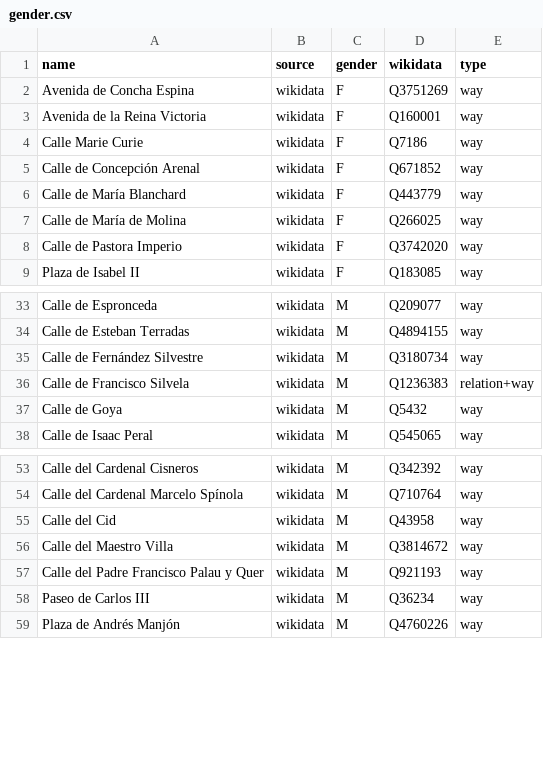
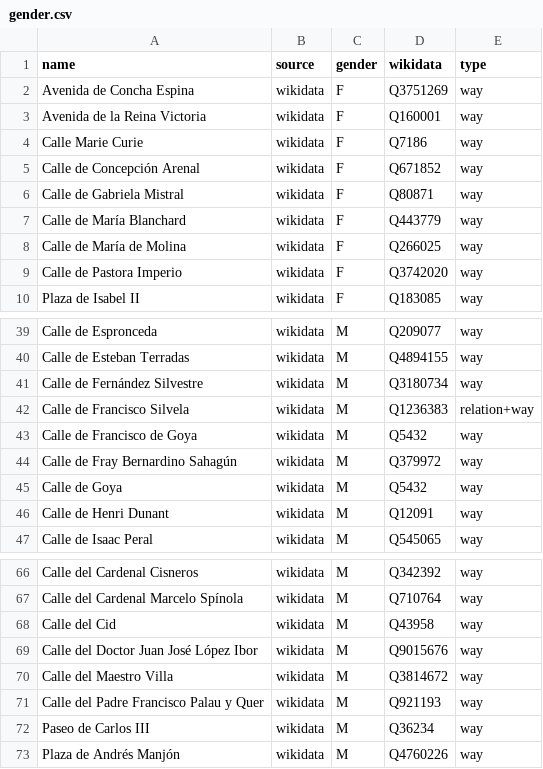
Before and after one commit to EqualStreetNames/equalstreetnames-madrid, a CSV file: data/gender.csv, drawn as a sheet; only a part is shown, gaps mark what is left out; the diff covers the shown part only.

```diff
--- a/data/gender.csv
+++ b/data/gender.csv
@@ -5,2 +5,3 @@ name,source,gender,wikidata,type
 "Calle de Concepción Arenal",wikidata,F,Q671852,way
+"Calle de Gabriela Mistral",wikidata,F,Q80871,way
 "Calle de María Blanchard",wikidata,F,Q443779,way
@@ -36,3 +42,6 @@ name,source,gender,wikidata,type
 "Calle de Francisco Silvela",wikidata,M,Q1236383,relation+way
+"Calle de Francisco de Goya",wikidata,M,Q5432,way
+"Calle de Fray Bernardino Sahagún",wikidata,M,Q379972,way
 "Calle de Goya",wikidata,M,Q5432,way
+"Calle de Henri Dunant",wikidata,M,Q12091,way
 "Calle de Isaac Peral",wikidata,M,Q545065,way
@@ -55,2 +68,3 @@ name,source,gender,wikidata,type
 "Calle del Cid",wikidata,M,Q43958,way
+"Calle del Doctor Juan José López Ibor",wikidata,M,Q9015676,way
 "Calle del Maestro Villa",wikidata,M,Q3814672,way
```
Also changed, not shown: 9 added rows and 2 edited cells elsewhere in this file, data/other.csv, 3 other files.
